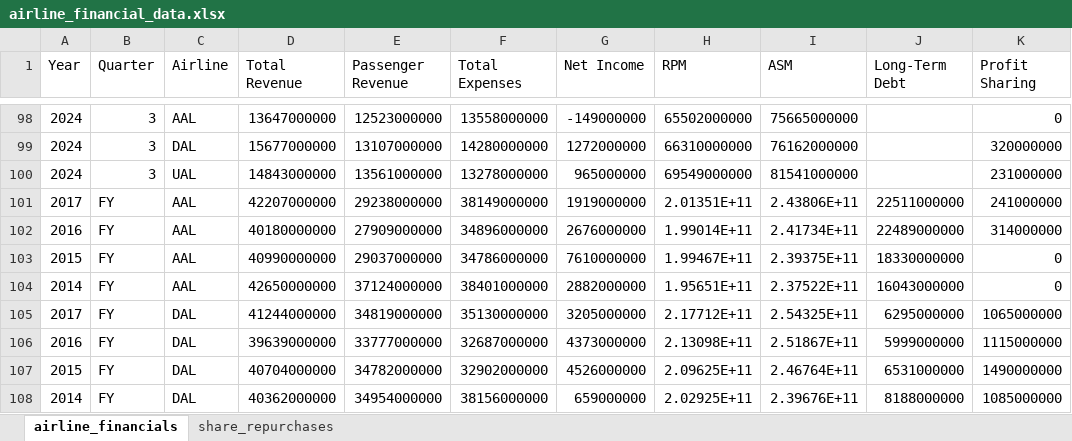
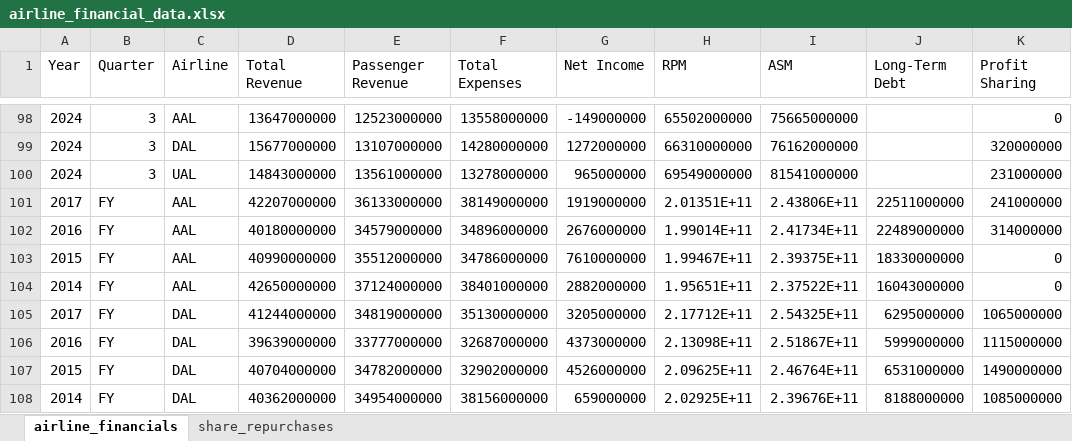
Before and after one commit to mtricanowicz/airline_financials, an Excel workbook: airline_financial_data.xlsx, sheet airline_financials, drawn as a sheet; only a part is shown, gaps mark what is left out; values as stored, in another font and other column widths than the file's, no borders; the diff names each change by its address in the sheet, - before the commit and + after, or states it on an @@ line.

Commit message:
corrected error in data (AAL passenger revenue was incorrect for 2015-2017)

```diff
--- a/airline_financial_data.xlsx (sheet airline_financials)
+++ b/airline_financial_data.xlsx (sheet airline_financials)
-E101 (Passenger Revenue): 29238000000
+E101 (Passenger Revenue): 36133000000
-E102 (Passenger Revenue): 27909000000
+E102 (Passenger Revenue): 34579000000
-E103 (Passenger Revenue): 29037000000
+E103 (Passenger Revenue): 35512000000
```
